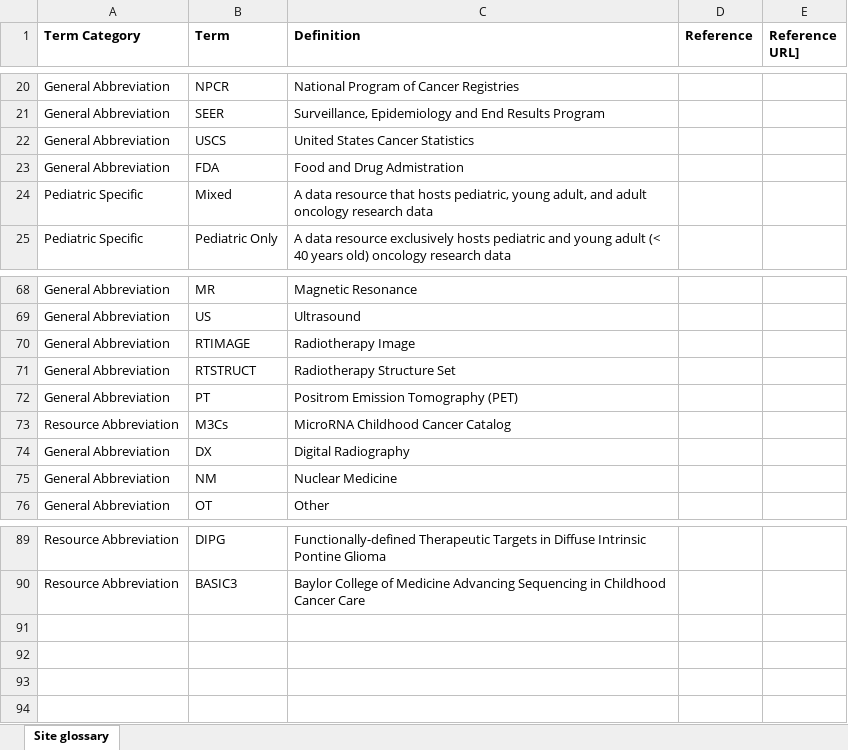
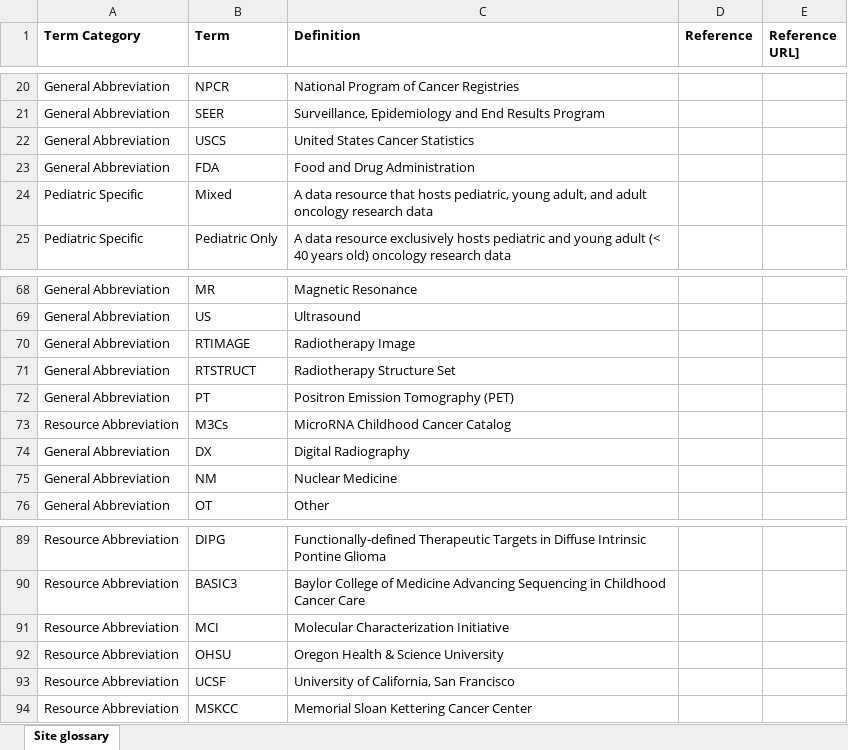
Before and after one commit to CBIIT/CCDC-ETL, an Excel workbook: data_files/Site glossary.xlsx, sheet Site glossary, drawn as a sheet; only a part is shown, gaps mark what is left out; values as stored, in another font and other column widths than the file's, no borders; the diff names each change by its address in the sheet, - before the commit and + after, or states it on an @@ line.

Commit message:
Update PODCAT-795 feature: update site glossary data for global search

```diff
--- a/data_files/Site glossary.xlsx (sheet Site glossary)
+++ b/data_files/Site glossary.xlsx (sheet Site glossary)
-C23 (Definition): Food and Drug Admistration
+C23 (Definition): Food and Drug Administration
-C72 (Definition): Positrom Emission Tomography (PET)
+C72 (Definition): Positron Emission Tomography (PET)
+row 91: Resource Abbreviation | MCI | Molecular Characterization Initiative
+row 92: Resource Abbreviation | OHSU | Oregon Health & Science University
+row 93: Resource Abbreviation | UCSF | University of California, San Francisco
+row 94: Resource Abbreviation | MSKCC | Memorial Sloan Kettering Cancer Center
```
